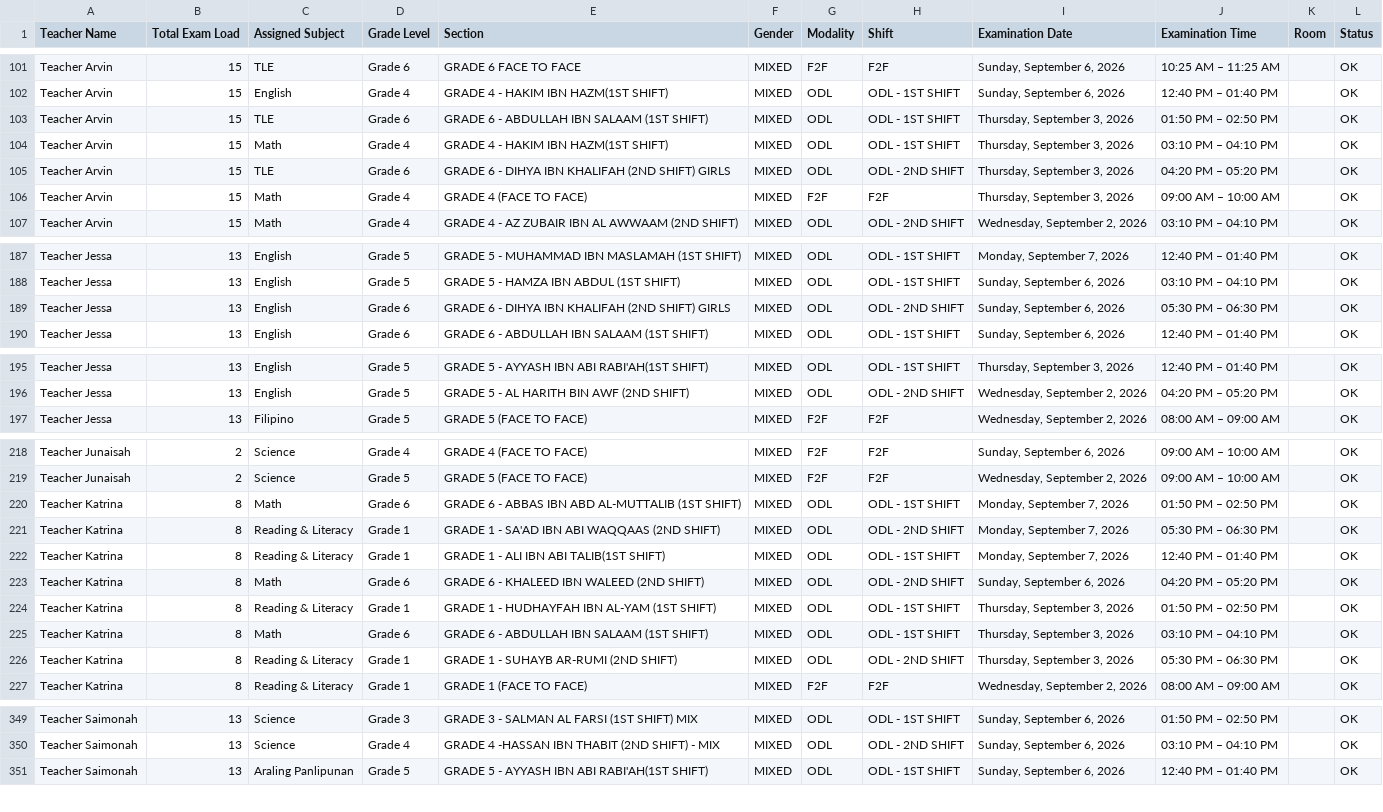
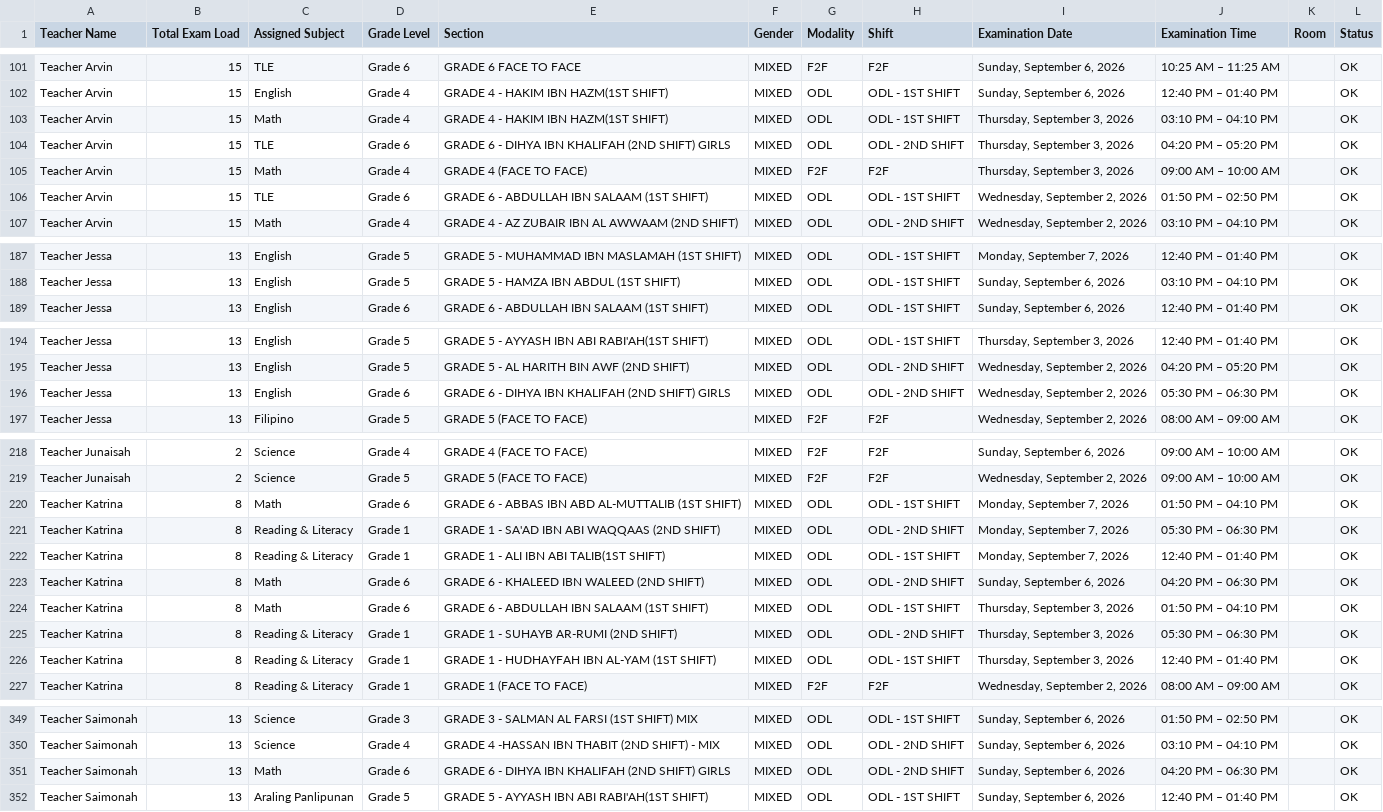
Before and after one commit to zhairel/AMIS-Exam-Scheduler, a CSV file: AMIS_Teacher_Exam_Subject_Assignments.csv, drawn as a sheet; only a part is shown, gaps mark what is left out; the diff covers the shown part only.

Commit message:
feat: Add 2 hours (120 mins) for Grade 6 Elementary Math across all 5 sections

```diff
--- a/AMIS_Teacher_Exam_Subject_Assignments.csv
+++ b/AMIS_Teacher_Exam_Subject_Assignments.csv
@@ -102,3 +102,2 @@ Teacher Arvin,15,TLE,Grade 6,GRADE  6  FACE TO FACE,MIXED,F2F,F2F,"Sunday, Septe
 Teacher Arvin,15,English,Grade 4,GRADE 4 - HAKIM IBN HAZM(1ST SHIFT),MIXED,ODL,ODL - 1ST SHIFT,"Sunday, September 6, 2026",12:40 PM – 01:40 PM,,OK
-Teacher Arvin,15,TLE,Grade 6,GRADE 6 - ABDULLAH IBN SALAAM (1ST SHIFT),MIXED,ODL,ODL - 1ST SHIFT,"Thursday, September 3, 2026",01:50 PM – 02:50 PM,,OK
 Teacher Arvin,15,Math,Grade 4,GRADE 4 - HAKIM IBN HAZM(1ST SHIFT),MIXED,ODL,ODL - 1ST SHIFT,"Thursday, September 3, 2026",03:10 PM – 04:10 PM,,OK
@@ -106,2 +105,3 @@ Teacher Arvin,15,TLE,Grade 6,GRADE 6 - DIHYA IBN KHALIFAH (2ND SHIFT) GIRLS,MIXE
 Teacher Arvin,15,Math,Grade 4,GRADE 4 (FACE TO FACE),MIXED,F2F,F2F,"Thursday, September 3, 2026",09:00 AM – 10:00 AM,,OK
+Teacher Arvin,15,TLE,Grade 6,GRADE 6 - ABDULLAH IBN SALAAM (1ST SHIFT),MIXED,ODL,ODL - 1ST SHIFT,"Wednesday, September 2, 2026",01:50 PM – 02:50 PM,,OK
 Teacher Arvin,15,Math,Grade 4,GRADE 4 - AZ ZUBAIR IBN AL AWWAAM (2ND SHIFT),MIXED,ODL,ODL - 2ND SHIFT,"Wednesday, September 2, 2026",03:10 PM – 04:10 PM,,OK
@@ -188,3 +188,2 @@ Teacher Jessa,13,English,Grade 5,GRADE 5 - MUHAMMAD IBN MASLAMAH (1ST SHIFT),MIX
 Teacher Jessa,13,English,Grade 5,GRADE 5 - HAMZA IBN ABDUL (1ST SHIFT),MIXED,ODL,ODL - 1ST SHIFT,"Sunday, September 6, 2026",03:10 PM – 04:10 PM,,OK
-Teacher Jessa,13,English,Grade 6,GRADE 6 - DIHYA IBN KHALIFAH (2ND SHIFT) GIRLS,MIXED,ODL,ODL - 2ND SHIFT,"Sunday, September 6, 2026",05:30 PM – 06:30 PM,,OK
 Teacher Jessa,13,English,Grade 6,GRADE 6 - ABDULLAH IBN SALAAM (1ST SHIFT),MIXED,ODL,ODL - 1ST SHIFT,"Sunday, September 6, 2026",12:40 PM – 01:40 PM,,OK
@@ -196,2 +195,3 @@ Teacher Jessa,13,English,Grade 5,GRADE 5 - AYYASH IBN ABI RABI'AH(1ST SHIFT),MIX
 Teacher Jessa,13,English,Grade 5,GRADE 5 - AL HARITH BIN AWF (2ND SHIFT),MIXED,ODL,ODL - 2ND SHIFT,"Wednesday, September 2, 2026",04:20 PM – 05:20 PM,,OK
+Teacher Jessa,13,English,Grade 6,GRADE 6 - DIHYA IBN KHALIFAH (2ND SHIFT) GIRLS,MIXED,ODL,ODL - 2ND SHIFT,"Wednesday, September 2, 2026",05:30 PM – 06:30 PM,,OK
 Teacher Jessa,13,Filipino,Grade 5,GRADE 5 (FACE TO FACE),MIXED,F2F,F2F,"Wednesday, September 2, 2026",08:00 AM – 09:00 AM,,OK
@@ -219,9 +219,9 @@ Teacher Junaisah,2,Science,Grade 4,GRADE 4 (FACE TO FACE),MIXED,F2F,F2F,"Sunday,
 Teacher Junaisah,2,Science,Grade 5,GRADE 5 (FACE TO FACE),MIXED,F2F,F2F,"Wednesday, September 2, 2026",09:00 AM – 10:00 AM,,OK
-Teacher Katrina,8,Math,Grade 6,GRADE 6 - ABBAS IBN ABD AL-MUTTALIB (1ST SHIFT),MIXED,ODL,ODL - 1ST SHIFT,"Monday, September 7, 2026",01:50 PM – 02:50 PM,,OK
+Teacher Katrina,8,Math,Grade 6,GRADE 6 - ABBAS IBN ABD AL-MUTTALIB (1ST SHIFT),MIXED,ODL,ODL - 1ST SHIFT,"Monday, September 7, 2026",01:50 PM – 04:10 PM,,OK
 Teacher Katrina,8,Reading & Literacy,Grade 1,GRADE 1 - SA'AD IBN ABI WAQQAAS (2ND SHIFT),MIXED,ODL,ODL - 2ND SHIFT,"Monday, September 7, 2026",05:30 PM – 06:30 PM,,OK
 Teacher Katrina,8,Reading & Literacy,Grade 1,GRADE 1 - ALI IBN ABI TALIB(1ST SHIFT),MIXED,ODL,ODL - 1ST SHIFT,"Monday, September 7, 2026",12:40 PM – 01:40 PM,,OK
-Teacher Katrina,8,Math,Grade 6,GRADE 6 - KHALEED IBN WALEED (2ND SHIFT),MIXED,ODL,ODL - 2ND SHIFT,"Sunday, September 6, 2026",04:20 PM – 05:20 PM,,OK
-Teacher Katrina,8,Reading & Literacy,Grade 1,GRADE 1 - HUDHAYFAH IBN AL-YAM (1ST SHIFT),MIXED,ODL,ODL - 1ST SHIFT,"Thursday, September 3, 2026",01:50 PM – 02:50 PM,,OK
-Teacher Katrina,8,Math,Grade 6,GRADE 6 - ABDULLAH IBN SALAAM (1ST SHIFT),MIXED,ODL,ODL - 1ST SHIFT,"Thursday, September 3, 2026",03:10 PM – 04:10 PM,,OK
+Teacher Katrina,8,Math,Grade 6,GRADE 6 - KHALEED IBN WALEED (2ND SHIFT),MIXED,ODL,ODL - 2ND SHIFT,"Sunday, September 6, 2026",04:20 PM – 06:30 PM,,OK
+Teacher Katrina,8,Math,Grade 6,GRADE 6 - ABDULLAH IBN SALAAM (1ST SHIFT),MIXED,ODL,ODL - 1ST SHIFT,"Thursday, September 3, 2026",01:50 PM – 04:10 PM,,OK
 Teacher Katrina,8,Reading & Literacy,Grade 1,GRADE 1 - SUHAYB AR-RUMI (2ND SHIFT),MIXED,ODL,ODL - 2ND SHIFT,"Thursday, September 3, 2026",05:30 PM – 06:30 PM,,OK
+Teacher Katrina,8,Reading & Literacy,Grade 1,GRADE 1 - HUDHAYFAH IBN AL-YAM (1ST SHIFT),MIXED,ODL,ODL - 1ST SHIFT,"Thursday, September 3, 2026",12:40 PM – 01:40 PM,,OK
 Teacher Katrina,8,Reading & Literacy,Grade 1,GRADE 1 (FACE TO FACE),MIXED,F2F,F2F,"Wednesday, September 2, 2026",08:00 AM – 09:00 AM,,OK
@@ -350,2 +350,3 @@ Teacher Saimonah,13,Science,Grade 3,GRADE 3 - SALMAN AL FARSI (1ST SHIFT) MIX,MI
 Teacher Saimonah,13,Science,Grade 4,GRADE 4 -HASSAN IBN THABIT (2ND SHIFT) - MIX,MIXED,ODL,ODL - 2ND SHIFT,"Sunday, September 6, 2026",03:10 PM – 04:10 PM,,OK
+Teacher Saimonah,13,Math,Grade 6,GRADE 6 - DIHYA IBN KHALIFAH (2ND SHIFT) GIRLS,MIXED,ODL,ODL - 2ND SHIFT,"Sunday, September 6, 2026",04:20 PM – 06:30 PM,,OK
 Teacher Saimonah,13,Araling Panlipunan,Grade 5,GRADE 5 - AYYASH IBN ABI RABI'AH(1ST SHIFT),MIXED,ODL,ODL - 1ST SHIFT,"Sunday, September 6, 2026",12:40 PM – 01:40 PM,,OK
```
Also changed, not shown: 2 added rows, 3 removed rows and 1 edited cell elsewhere in this file, 3 other files.
